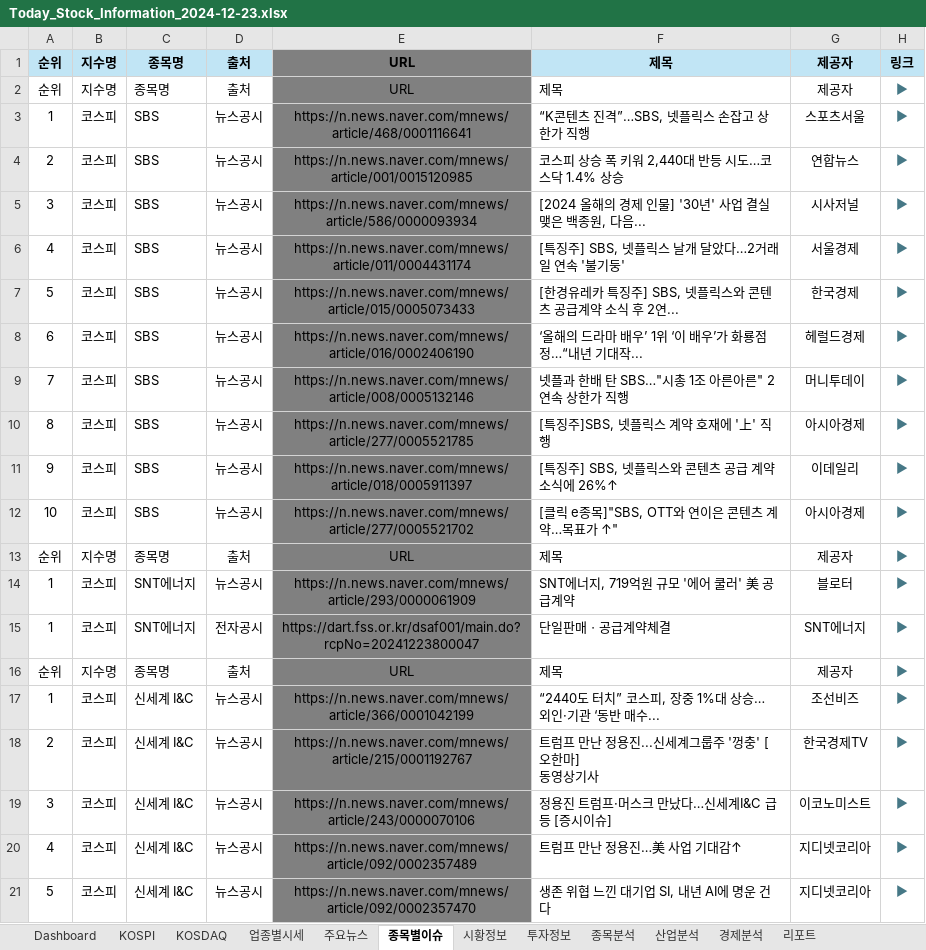
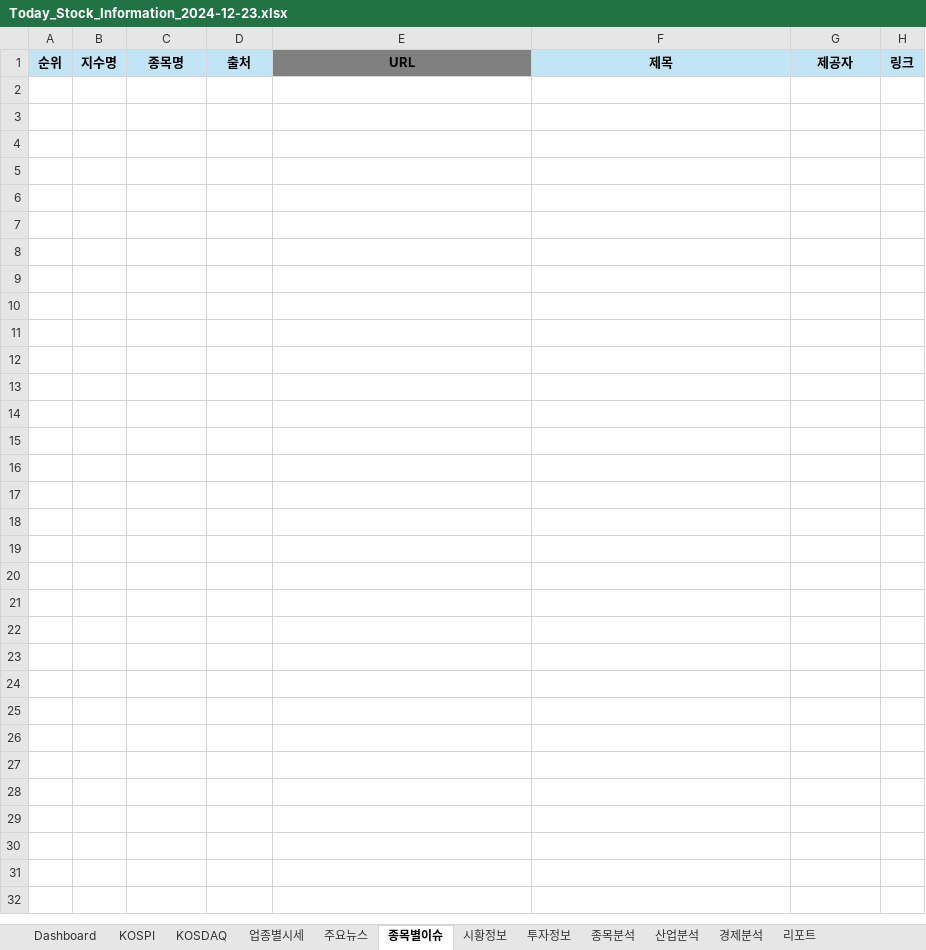
Before and after one commit to dexbob/RPA_Example, an Excel workbook: 21_오늘의_증권시황/Data/Output/2024년/2024년12월/Today_Stock_Information_2024-12-23.xlsx, sheet 종목별이슈, drawn as a sheet; only a part is shown; values as stored, in another font and other column widths than the file's, no borders; ↵ is a line break in a cell; the diff covers the shown part only; the diff names each change by its address in the sheet, - before the commit and + after, or states it on an @@ line.

```diff
--- a/21_오늘의_증권시황/Data/Output/2024년/2024년12월/Today_Stock_Information_2024-12-23.xlsx (sheet 종목별이슈)
+++ b/21_오늘의_증권시황/Data/Output/2024년/2024년12월/Today_Stock_Information_2024-12-23.xlsx (sheet 종목별이슈)
-row 2: 순위 | 지수명 | 종목명 | 출처 | URL | 제목 | 제공자 | ▶
-row 3: 1 | 코스피 | SBS | 뉴스공시 | https://n.news.naver.com/mnews/article/468/0001116641 | “K콘텐츠 진격”…SBS, 넷플릭스 손잡고 상한가 직행 | 스포츠서울 | ▶
-row 4: 2 | 코스피 | SBS | 뉴스공시 | https://n.news.naver.com/mnews/article/001/0015120985 | 코스피 상승 폭 키워 2,440대 반등 시도…코스닥 1.4% 상승 | 연합뉴스 | ▶
-row 5: 3 | 코스피 | SBS | 뉴스공시 | https://n.news.naver.com/mnews/article/586/0000093934 | [2024 올해의 경제 인물] '30년' 사업 결실 맺은 백종원, 다음... | 시사저널 | ▶
-row 6: 4 | 코스피 | SBS | 뉴스공시 | https://n.news.naver.com/mnews/article/011/0004431174 | [특징주] SBS, 넷플릭스 날개 달았다…2거래일 연속 '불기둥' | 서울경제 | ▶
-row 7: 5 | 코스피 | SBS | 뉴스공시 | https://n.news.naver.com/mnews/article/015/0005073433 | [한경유레카 특징주] SBS, 넷플릭스와 콘텐츠 공급계약 소식 후 2연... | 한국경제 | ▶
-row 8: 6 | 코스피 | SBS | 뉴스공시 | https://n.news.naver.com/mnews/article/016/0002406190 | ‘올해의 드라마 배우’ 1위 ‘이 배우’가 화룡점정…“내년 기대작... | 헤럴드경제 | ▶
-row 9: 7 | 코스피 | SBS | 뉴스공시 | https://n.news.naver.com/mnews/article/008/0005132146 | 넷플과 한배 탄 SBS…"시총 1조 아른아른" 2연속 상한가 직행 | 머니투데이 | ▶
-row 10: 8 | 코스피 | SBS | 뉴스공시 | https://n.news.naver.com/mnews/article/277/0005521785 | [특징주]SBS, 넷플릭스 계약 호재에 '上' 직행 | 아시아경제 | ▶
-row 11: 9 | 코스피 | SBS | 뉴스공시 | https://n.news.naver.com/mnews/article/018/0005911397 | [특징주] SBS, 넷플릭스와 콘텐츠 공급 계약 소식에 26%↑ | 이데일리 | ▶
-row 12: 10 | 코스피 | SBS | 뉴스공시 | https://n.news.naver.com/mnews/article/277/0005521702 | [클릭 e종목]"SBS, OTT와 연이은 콘텐츠 계약…목표가 ↑" | 아시아경제 | ▶
-row 13: 순위 | 지수명 | 종목명 | 출처 | URL | 제목 | 제공자 | ▶
-row 14: 1 | 코스피 | SNT에너지 | 뉴스공시 | https://n.news.naver.com/mnews/article/293/0000061909 | SNT에너지, 719억원 규모 '에어 쿨러' 美 공급계약 | 블로터 | ▶
-row 15: 1 | 코스피 | SNT에너지 | 전자공시 | https://dart.fss.or.kr/dsaf001/main.do?rcpNo=20241223800047 | 단일판매ㆍ공급계약체결 | SNT에너지 | ▶
-row 16: 순위 | 지수명 | 종목명 | 출처 | URL | 제목 | 제공자 | ▶
-row 17: 1 | 코스피 | 신세계 I&C | 뉴스공시 | https://n.news.naver.com/mnews/article/366/0001042199 | “2440도 터치” 코스피, 장중 1%대 상승… 외인·기관 ‘동반 매수... | 조선비즈 | ▶
-row 18: 2 | 코스피 | 신세계 I&C | 뉴스공시 | https://n.news.naver.com/mnews/article/215/0001192767 | 트럼프 만난 정용진...신세계그룹주 '껑충' [오한마] ↵ 동영상기사 | 한국경제TV | ▶
-row 19: 3 | 코스피 | 신세계 I&C | 뉴스공시 | https://n.news.naver.com/mnews/article/243/0000070106 | 정용진 트럼프·머스크 만났다…신세계I&C 급등 [증시이슈] | 이코노미스트 | ▶
-row 20: 4 | 코스피 | 신세계 I&C | 뉴스공시 | https://n.news.naver.com/mnews/article/092/0002357489 | 트럼프 만난 정용진…美 사업 기대감↑ | 지디넷코리아 | ▶
-row 21: 5 | 코스피 | 신세계 I&C | 뉴스공시 | https://n.news.naver.com/mnews/article/092/0002357470 | 생존 위협 느낀 대기업 SI, 내년 AI에 명운 건다 | 지디넷코리아 | ▶
```
Also changed, not shown: 58 removed rows elsewhere in this sheet, sheet 업종별시세, sheet KOSDAQ, sheet KOSPI, sheet Dashboard, sheet 종목분석, sheet 주요뉴스, 4 more sheets, hidden cells, charts or pictures, 21_오늘의_증권시황/Data/Output/Today_Stock_Information_2024-12-23.xlsx, 10 other files.
